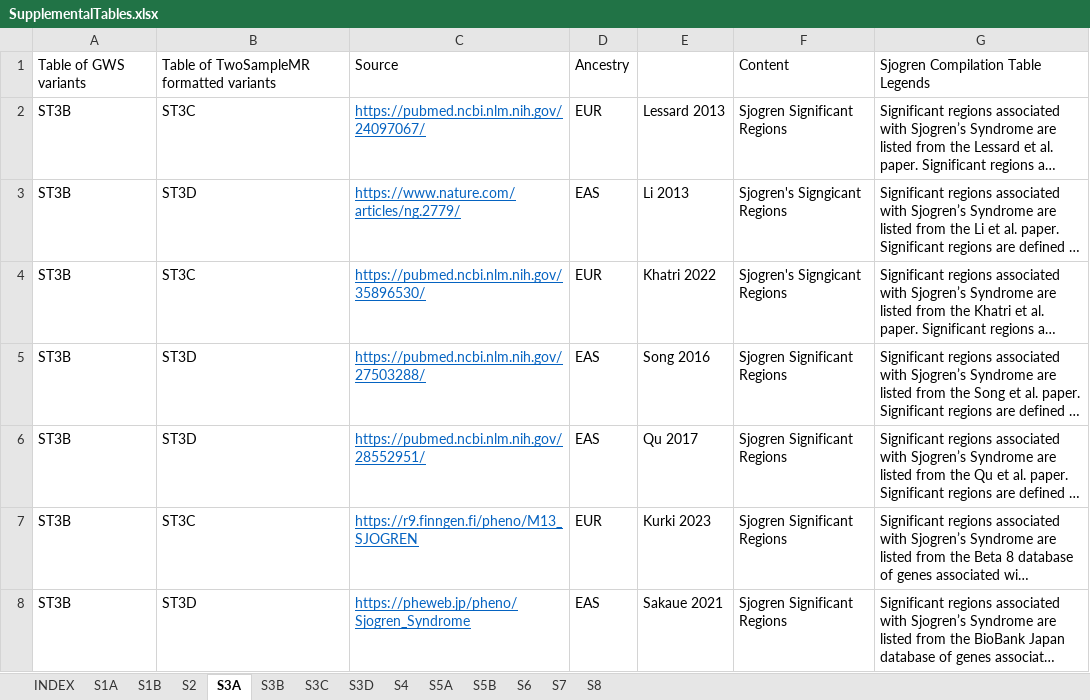
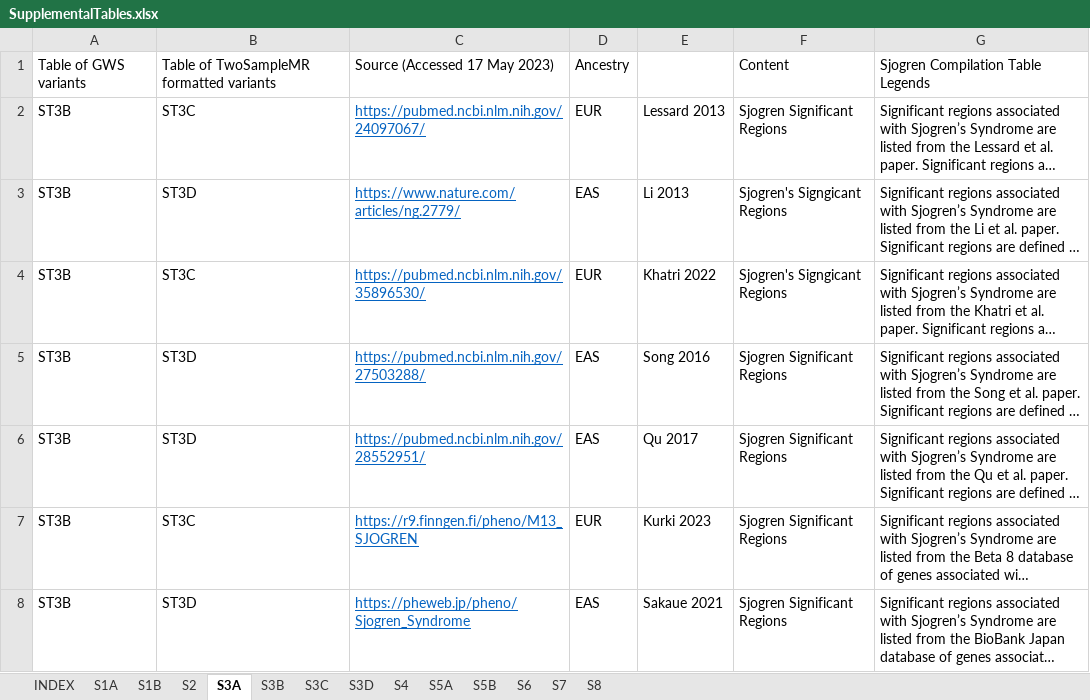
Before and after one commit to harleyi/sjd_sle_overlap, an Excel workbook: supplement/SupplementalTables.xlsx, sheet S3A, drawn as a sheet; long unchanged cells end in …; values as stored, in another font and other column widths than the file's, no borders; the diff names each change by its address in the sheet, - before the commit and + after, or states it on an @@ line.

```diff
--- a/supplement/SupplementalTables.xlsx (sheet S3A)
+++ b/supplement/SupplementalTables.xlsx (sheet S3A)
-C1: Source
+C1: Source (Accessed 17 May 2023)
```
Also changed, not shown: sheet S3B, sheet S5A, sheet S1B, sheet S2, sheet S8, 1 other file.
